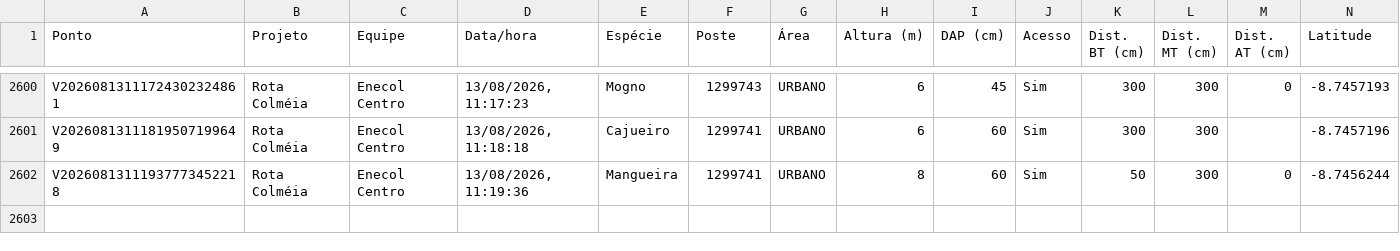
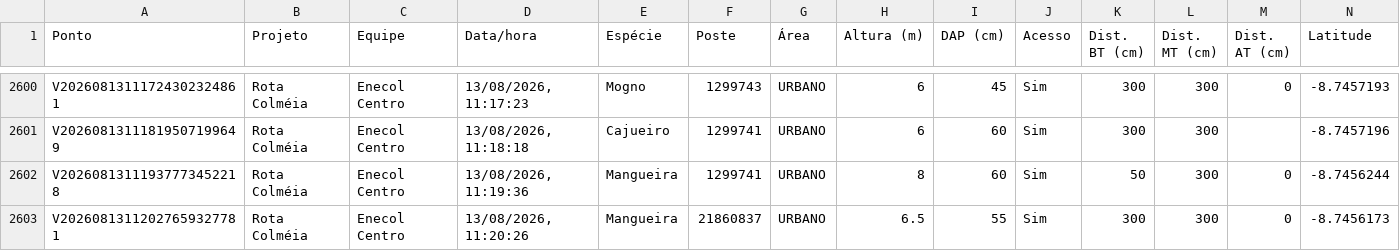
Before and after one commit to LGRSV/vera-vegetacao, a CSV file: exportacoes/enecol-centro.csv, drawn as a sheet; only a part is shown, gaps mark what is left out; rows hold the shown columns only; the diff names each change by its address in the sheet, - before the commit and + after, or states it on an @@ line.

```diff
--- a/exportacoes/enecol-centro.csv
+++ b/exportacoes/enecol-centro.csv
+row 2603: V20260813112027659327781 | Rota Colméia | Enecol Centro | 13/08/2026, 11:20:26 | Mangueira | 21860837 | URBANO | 6.5 | 55 | Sim | 300 | 300 | 0 | -8.7456173
```
Also changed, not shown: exportacoes/projetos/rota-colmeia/pontos.csv, 1 other file.
